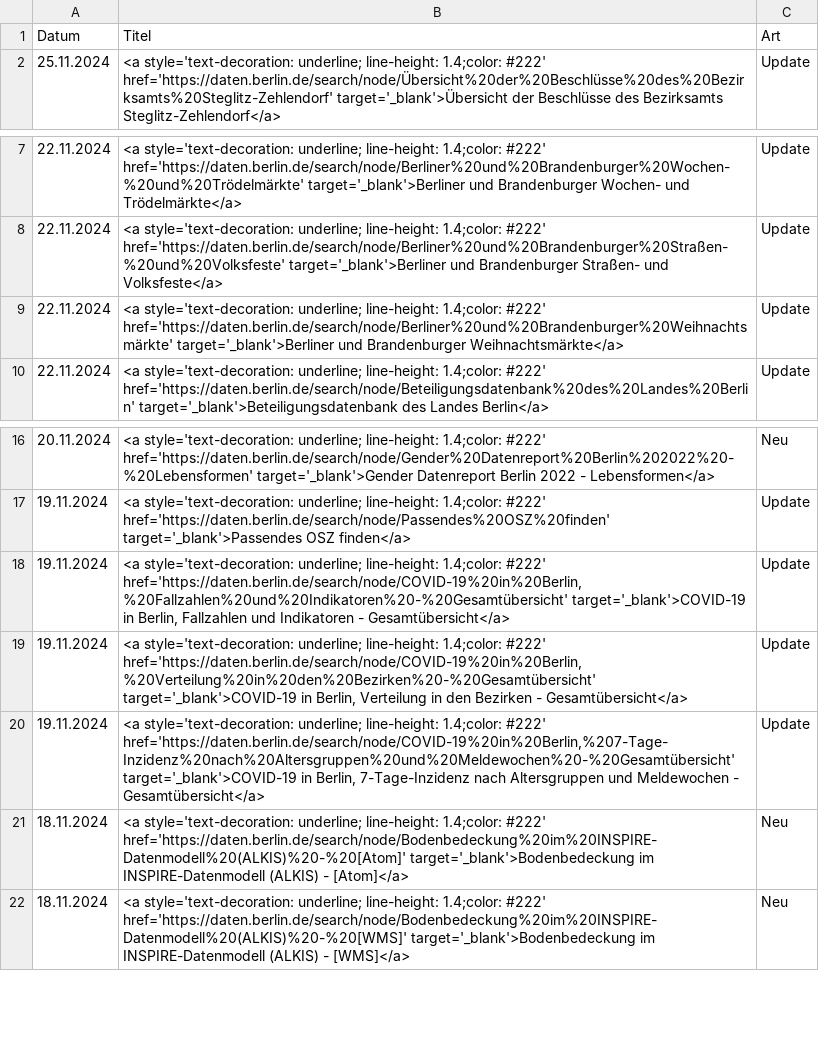
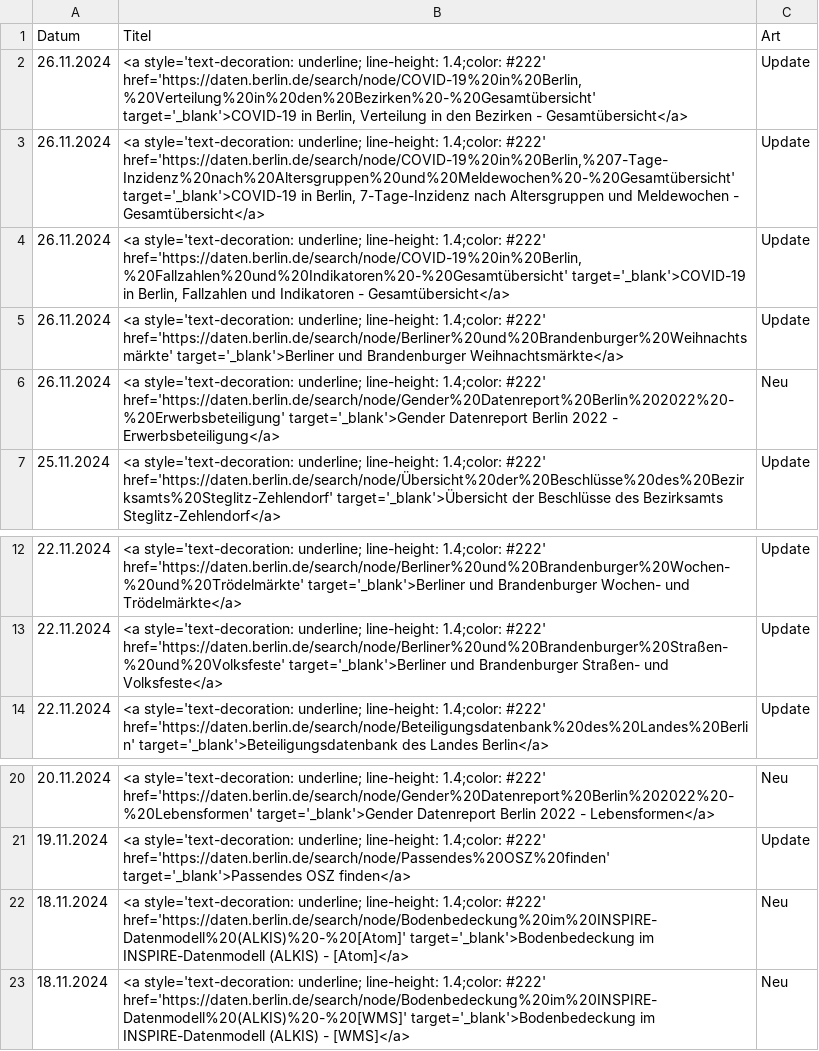
Before and after one commit to technologiestiftung/odis-opendata-vis, a CSV file: data/overviewDays.csv, drawn as a sheet; only a part is shown, gaps mark what is left out; removed rows and columns are numbered as before the commit, all else as after; the diff names each change by its address in the sheet, - before the commit and + after, or states it on an @@ line.

```diff
--- a/data/overviewDays.csv
+++ b/data/overviewDays.csv
+row 2: 26.11.2024 | <a style='text-decoration: underline; line-height: 1.4;color: #222' href='https://daten.berlin.de/search/node/COVID-19%20in%20Berlin,%20Verteilung%20in%20den%20Bezirken%20-%20Gesamtübersicht' target='_blank'>COVID-19 in Berlin, Verteilung in den Bezirken - Gesamtübersicht</a> | Update
+row 3: 26.11.2024 | <a style='text-decoration: underline; line-height: 1.4;color: #222' href='https://daten.berlin.de/search/node/COVID-19%20in%20Berlin,%207-Tage-Inzidenz%20nach%20Altersgruppen%20und%20Meldewochen%20-%20Gesamtübersicht' target='_blank'>COVID-19 in Berlin, 7-Tage-Inzidenz nach Altersgruppen und Meldewochen - Gesamtübersicht</a> | Update
+row 4: 26.11.2024 | <a style='text-decoration: underline; line-height: 1.4;color: #222' href='https://daten.berlin.de/search/node/COVID-19%20in%20Berlin,%20Fallzahlen%20und%20Indikatoren%20-%20Gesamtübersicht' target='_blank'>COVID-19 in Berlin, Fallzahlen und Indikatoren - Gesamtübersicht</a> | Update
+row 5: 26.11.2024 | <a style='text-decoration: underline; line-height: 1.4;color: #222' href='https://daten.berlin.de/search/node/Berliner%20und%20Brandenburger%20Weihnachtsmärkte' target='_blank'>Berliner und Brandenburger Weihnachtsmärkte</a> | Update
+row 6: 26.11.2024 | <a style='text-decoration: underline; line-height: 1.4;color: #222' href='https://daten.berlin.de/search/node/Gender%20Datenreport%20Berlin%202022%20-%20Erwerbsbeteiligung' target='_blank'>Gender Datenreport Berlin 2022 - Erwerbsbeteiligung</a> | Neu
-row 9: 22.11.2024 | <a style='text-decoration: underline; line-height: 1.4;color: #222' href='https://daten.berlin.de/search/node/Berliner%20und%20Brandenburger%20Weihnachtsmärkte' target='_blank'>Berliner und Brandenburger Weihnachtsmärkte</a> | Update
-row 18: 19.11.2024 | <a style='text-decoration: underline; line-height: 1.4;color: #222' href='https://daten.berlin.de/search/node/COVID-19%20in%20Berlin,%20Fallzahlen%20und%20Indikatoren%20-%20Gesamtübersicht' target='_blank'>COVID-19 in Berlin, Fallzahlen und Indikatoren - Gesamtübersicht</a> | Update
-row 19: 19.11.2024 | <a style='text-decoration: underline; line-height: 1.4;color: #222' href='https://daten.berlin.de/search/node/COVID-19%20in%20Berlin,%20Verteilung%20in%20den%20Bezirken%20-%20Gesamtübersicht' target='_blank'>COVID-19 in Berlin, Verteilung in den Bezirken - Gesamtübersicht</a> | Update
-row 20: 19.11.2024 | <a style='text-decoration: underline; line-height: 1.4;color: #222' href='https://daten.berlin.de/search/node/COVID-19%20in%20Berlin,%207-Tage-Inzidenz%20nach%20Altersgruppen%20und%20Meldewochen%20-%20Gesamtübersicht' target='_blank'>COVID-19 in Berlin, 7-Tage-Inzidenz nach Altersgruppen und Meldewochen - Gesamtübersicht</a> | Update
```
Also changed, not shown: 1 other file.
